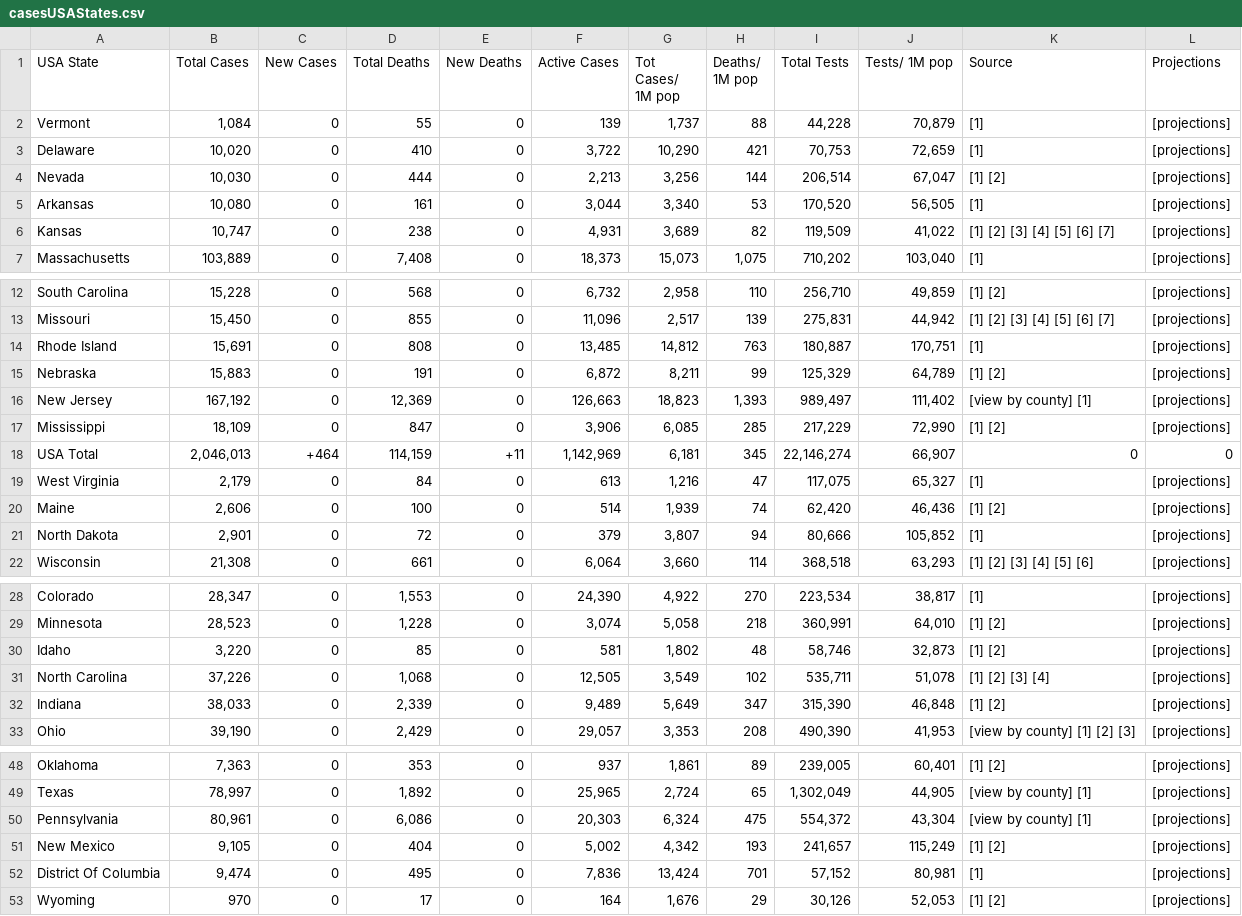
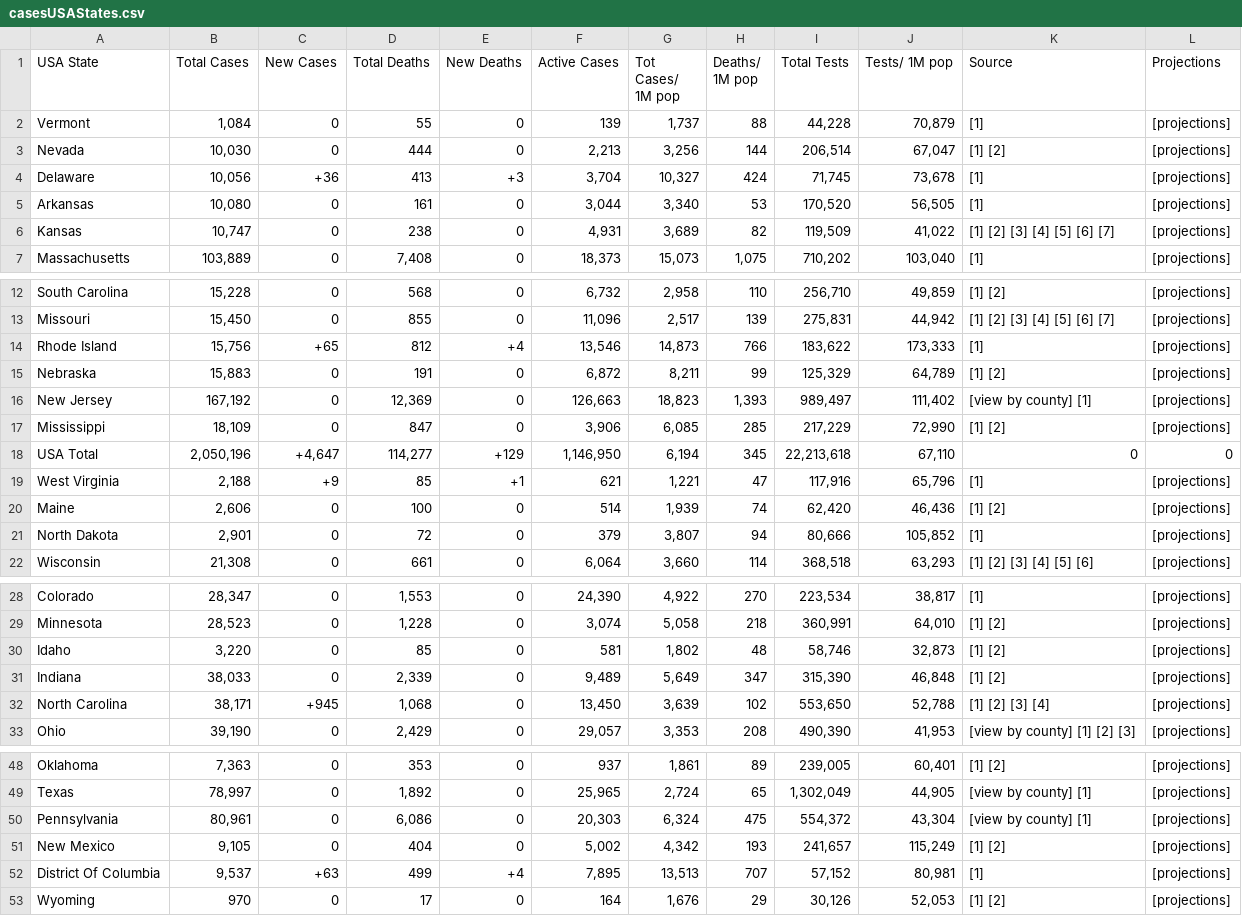
Before and after one commit to alexdmckee/corona-parser, a CSV file: casesUSAStates.csv, drawn as a sheet; only a part is shown, gaps mark what is left out; the diff covers the shown part only.

```diff
--- a/casesUSAStates.csv
+++ b/casesUSAStates.csv
@@ -2,4 +2,4 @@ USA State,Total Cases,New Cases,Total Deaths,New Deaths,Active Cases,Tot Cases/
 Vermont,"1,084",0,55,0,139,"1,737",88,"44,228","70,879",[1],[projections]
-Delaware,"10,020",0,410,0,"3,722","10,290",421,"70,753","72,659",[1],[projections]
 Nevada,"10,030",0,444,0,"2,213","3,256",144,"206,514","67,047",[1] [2],[projections]
+Delaware,"10,056",+36,413,+3,"3,704","10,327",424,"71,745","73,678",[1],[projections]
 Arkansas,"10,080",0,161,0,"3,044","3,340",53,"170,520","56,505",[1],[projections]
@@ -13,3 +13,3 @@ South Carolina,"15,228",0,568,0,"6,732","2,958",110,"256,710","49,859",[1] [2],
 Missouri,"15,450",0,855,0,"11,096","2,517",139,"275,831","44,942",[1] [2] [3] [4] [5] [6] [7],[projections]
-Rhode Island,"15,691",0,808,0,"13,485","14,812",763,"180,887","170,751",[1],[projections]
+Rhode Island,"15,756",+65,812,+4,"13,546","14,873",766,"183,622","173,333",[1],[projections]
 Nebraska,"15,883",0,191,0,"6,872","8,211",99,"125,329","64,789",[1] [2],[projections]
@@ -17,4 +17,4 @@ New Jersey,"167,192",0,"12,369",0,"126,663","18,823","1,393","989,497","111,402"
 Mississippi,"18,109",0,847,0,"3,906","6,085",285,"217,229","72,990",[1] [2],[projections]
-USA Total,"2,046,013",+464,"114,159",+11,"1,142,969","6,181",345,"22,146,274","66,907",0,0
-West Virginia,"2,179",0,84,0,613,"1,216",47,"117,075","65,327",[1],[projections]
+USA Total,"2,050,196","+4,647","114,277",+129,"1,146,950","6,194",345,"22,213,618","67,110",0,0
+West Virginia,"2,188",+9,85,+1,621,"1,221",47,"117,916","65,796",[1],[projections]
 Maine,"2,606",0,100,0,514,"1,939",74,"62,420","46,436",[1] [2],[projections]
@@ -30,4 +30,4 @@ Minnesota,"28,523",0,"1,228",0,"3,074","5,058",218,"360,991","64,010",[1] [2],[
 Idaho,"3,220",0,85,0,581,"1,802",48,"58,746","32,873",[1] [2],[projections]
-North Carolina,"37,226",0,"1,068",0,"12,505","3,549",102,"535,711","51,078",[1] [2] [3] [4],[projections]
 Indiana,"38,033",0,"2,339",0,"9,489","5,649",347,"315,390","46,848",[1] [2],[projections]
+North Carolina,"38,171",+945,"1,068",0,"13,450","3,639",102,"553,650","52,788",[1] [2] [3] [4],[projections]
 Ohio,"39,190",0,"2,429",0,"29,057","3,353",208,"490,390","41,953",[view by county] [1] [2] [3],[projections]
@@ -51,3 +51,3 @@ Pennsylvania,"80,961",0,"6,086",0,"20,303","6,324",475,"554,372","43,304",[view
 New Mexico,"9,105",0,404,0,"5,002","4,342",193,"241,657","115,249",[1] [2],[projections]
-District Of Columbia,"9,474",0,495,0,"7,836","13,424",701,"57,152","80,981",[1],[projections]
+District Of Columbia,"9,537",+63,499,+4,"7,895","13,513",707,"57,152","80,981",[1],[projections]
 Wyoming,970,0,17,0,164,"1,676",29,"30,126","52,053",[1] [2],[projections]
```
Also changed, not shown: 48 edited cells elsewhere in this file, casesWorld.csv, 2 other files.
